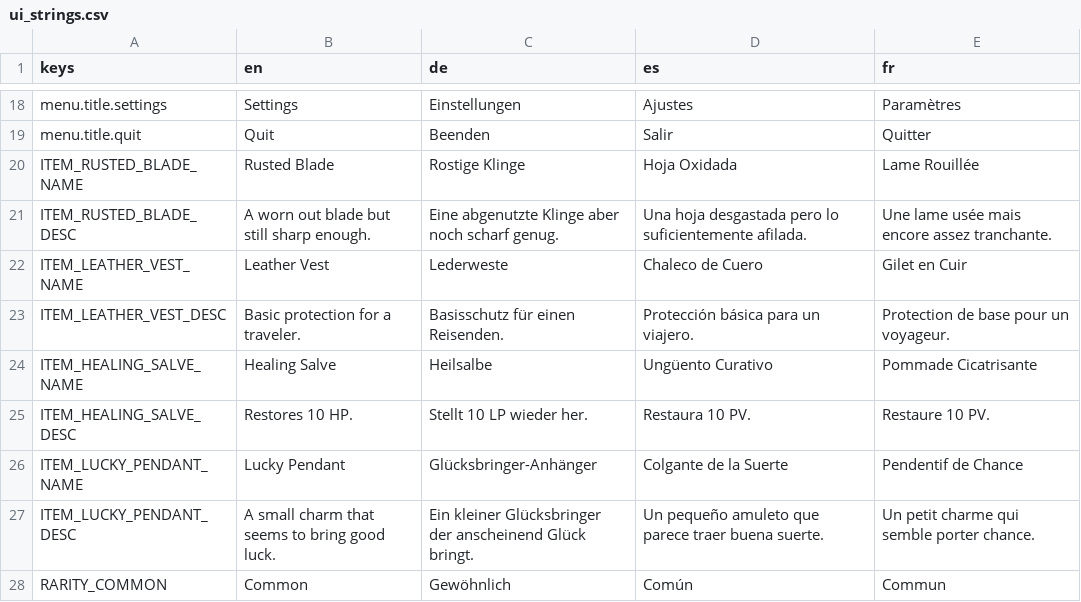
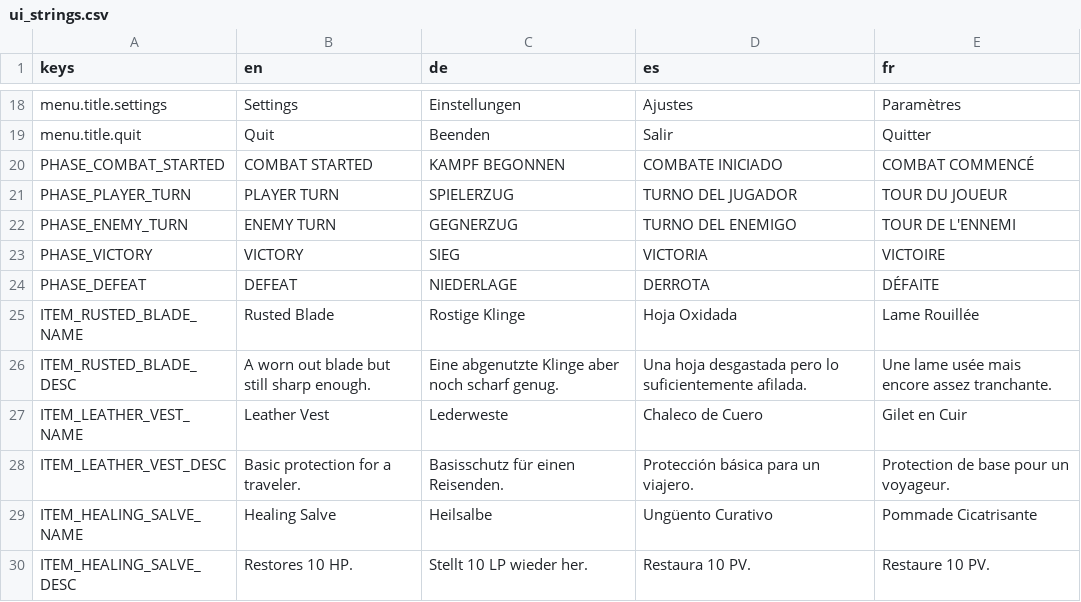
Before and after one commit to niyazmft/emberfall, a CSV file: localization/ui_strings.csv, drawn as a sheet; only a part is shown, gaps mark what is left out; the shorter side is filled out with more unchanged rows.

```diff
--- a/localization/ui_strings.csv
+++ b/localization/ui_strings.csv
@@ -19,2 +19,7 @@ menu.title.settings,Settings,Einstellungen,Ajustes,Paramètres
 menu.title.quit,Quit,Beenden,Salir,Quitter
+PHASE_COMBAT_STARTED,COMBAT STARTED,KAMPF BEGONNEN,COMBATE INICIADO,COMBAT COMMENCÉ
+PHASE_PLAYER_TURN,PLAYER TURN,SPIELERZUG,TURNO DEL JUGADOR,TOUR DU JOUEUR
+PHASE_ENEMY_TURN,ENEMY TURN,GEGNERZUG,TURNO DEL ENEMIGO,TOUR DE L'ENNEMI
+PHASE_VICTORY,VICTORY,SIEG,VICTORIA,VICTOIRE
+PHASE_DEFEAT,DEFEAT,NIEDERLAGE,DERROTA,DÉFAITE
 ITEM_RUSTED_BLADE_NAME,Rusted Blade,Rostige Klinge,Hoja Oxidada,Lame Rouillée
```
Also changed, not shown: 7 other files.
